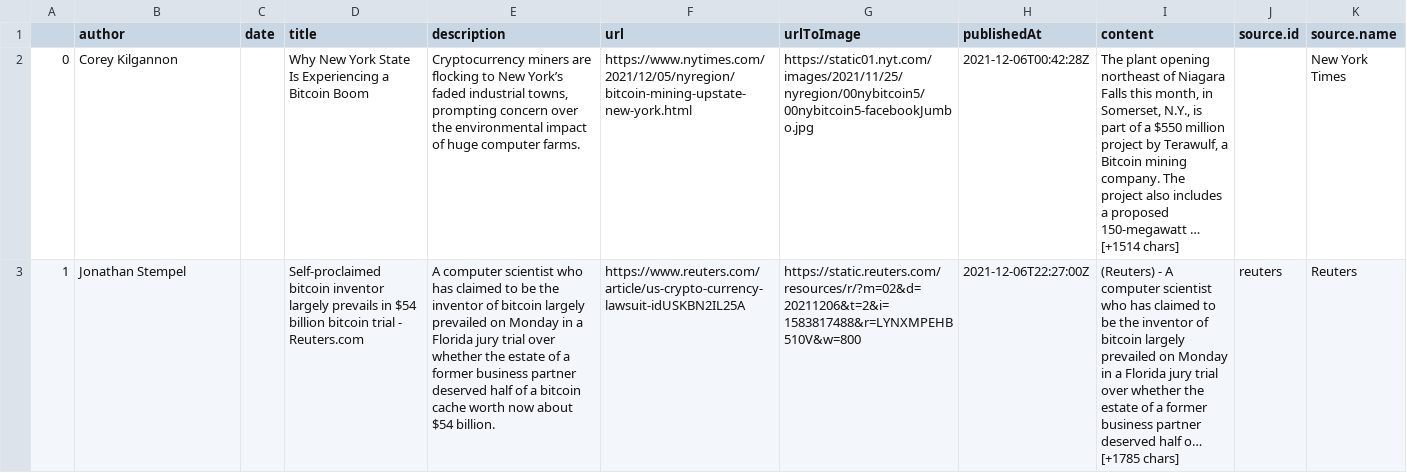
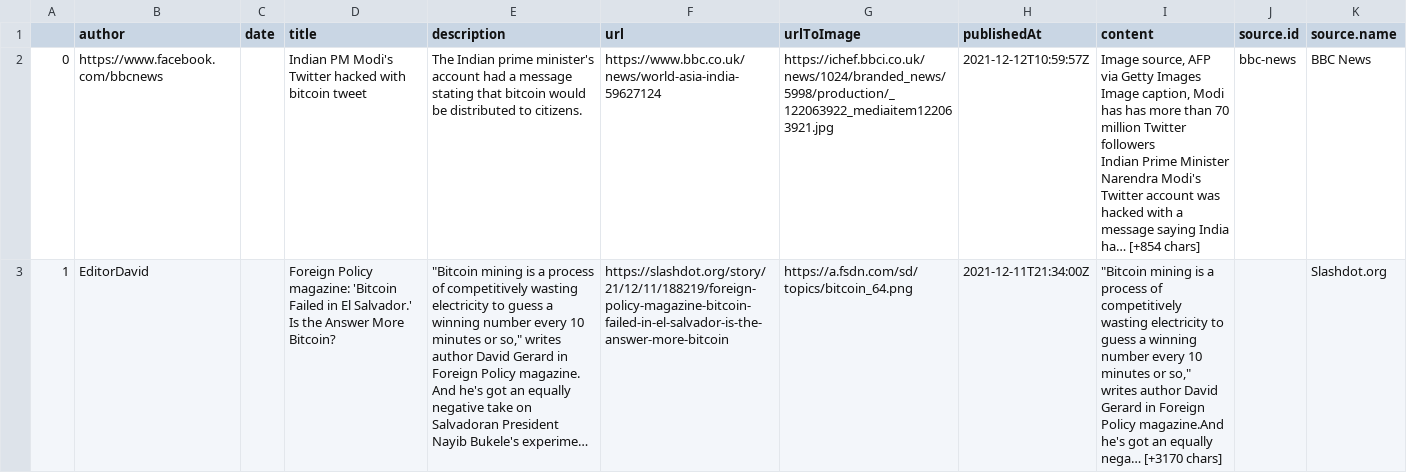
Before and after one commit to JaviPSanchez/08-IA-ML_DL-SENTIMENT_ANALYSIS, a CSV file: assets/database/raw_google_results.csv, drawn as a sheet; only a part is shown; ↵ is a line break in a cell; the diff covers the shown part only; the diff names each change by its address in the sheet, - before the commit and + after, or states it on an @@ line.

```diff
--- a/assets/database/raw_google_results.csv
+++ b/assets/database/raw_google_results.csv
-B2 (author): Corey Kilgannon
+B2 (author): https://www.facebook.com/bbcnews
-D2 (title): Why New York State Is Experiencing a Bitcoin Boom
+D2 (title): Indian PM Modi's Twitter hacked with bitcoin tweet
-E2 (description): Cryptocurrency miners are flocking to New York’s faded industrial towns, prompting concern over the environmental impact of huge computer farms.
+E2 (description): The Indian prime minister's account had a message stating that bitcoin would be distributed to citizens.
-F2 (url): https://www.nytimes.com/2021/12/05/nyregion/bitcoin-mining-upstate-new-york.html
+F2 (url): https://www.bbc.co.uk/news/world-asia-india-59627124
-G2 (urlToImage): https://static01.nyt.com/images/2021/11/25/nyregion/00nybitcoin5/00nybitcoin5-facebookJumbo.jpg
+G2 (urlToImage): https://ichef.bbci.co.uk/news/1024/branded_news/5998/production/_122063922_mediaitem122063921.jpg
-H2 (publishedAt): 2021-12-06T00:42:28Z
+H2 (publishedAt): 2021-12-12T10:59:57Z
-I2 (content): The plant opening northeast of Niagara Falls this month, in Somerset, N.Y., is part of a $550 million project by Terawulf, a Bitcoin mining company. The project also includes a proposed 150-megawatt … [+1514 chars]
+I2 (content): Image source, AFP via Getty Images ↵ Image caption, Modi has has more than 70 million Twitter followers ↵ Indian Prime Minister Narendra Modi's Twitter account was hacked with a message saying India ha… [+854 chars]
-J2 (source.id): (empty)
+J2 (source.id): bbc-news
-K2 (source.name): New York Times
+K2 (source.name): BBC News
-B3 (author): Jonathan Stempel
+B3 (author): EditorDavid
-D3 (title): Self-proclaimed bitcoin inventor largely prevails in $54 billion bitcoin trial - Reuters.com
+D3 (title): Foreign Policy magazine: 'Bitcoin Failed in El Salvador.' Is the Answer More Bitcoin?
-E3 (description): A computer scientist who has claimed to be the inventor of bitcoin largely prevailed on Monday in a Florida jury trial over whether the estate of a former business partner deserved half of a bitcoin cache worth now about $54 billion.
+E3 (description): "Bitcoin mining is a process of competitively wasting electricity to guess a winning number every 10 minutes or so," writes author David Gerard in Foreign Policy magazine. ↵ And he's got an equally negative take on Salvadoran President Nayib Bukele's experime…
-F3 (url): https://www.reuters.com/article/us-crypto-currency-lawsuit-idUSKBN2IL25A
+F3 (url): https://slashdot.org/story/21/12/11/188219/foreign-policy-magazine-bitcoin-failed-in-el-salvador-is-the-answer-more-bitcoin
-G3 (urlToImage): https://static.reuters.com/resources/r/?m=02&d=20211206&t=2&i=1583817488&r=LYNXMPEHB510V&w=800
+G3 (urlToImage): https://a.fsdn.com/sd/topics/bitcoin_64.png
-H3 (publishedAt): 2021-12-06T22:27:00Z
+H3 (publishedAt): 2021-12-11T21:34:00Z
-I3 (content): (Reuters) - A computer scientist who has claimed to be the inventor of bitcoin largely prevailed on Monday in a Florida jury trial over whether the estate of a former business partner deserved half o… [+1785 chars]
+I3 (content): "Bitcoin mining is a process of competitively wasting electricity to guess a winning number every 10 minutes or so," writes author David Gerard in Foreign Policy magazine.And he's got an equally nega… [+3170 chars]
-J3 (source.id): reuters
+J3 (source.id): (empty)
-K3 (source.name): Reuters
+K3 (source.name): Slashdot.org
```
Also changed, not shown: 144 edited cells elsewhere in this file, 5 other files.
